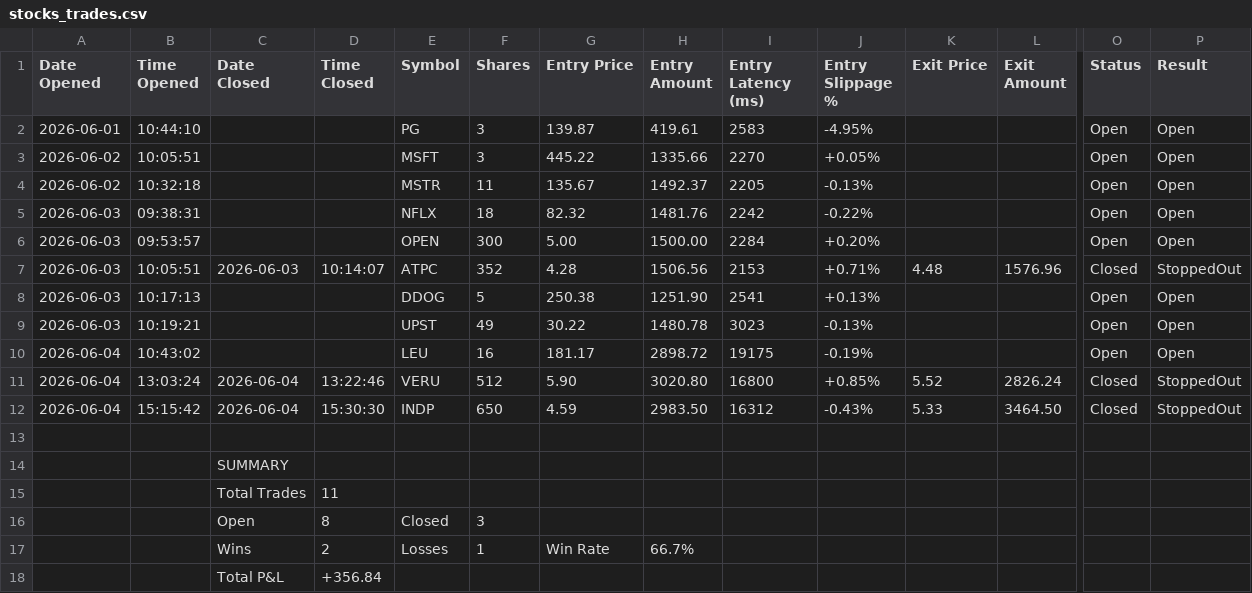
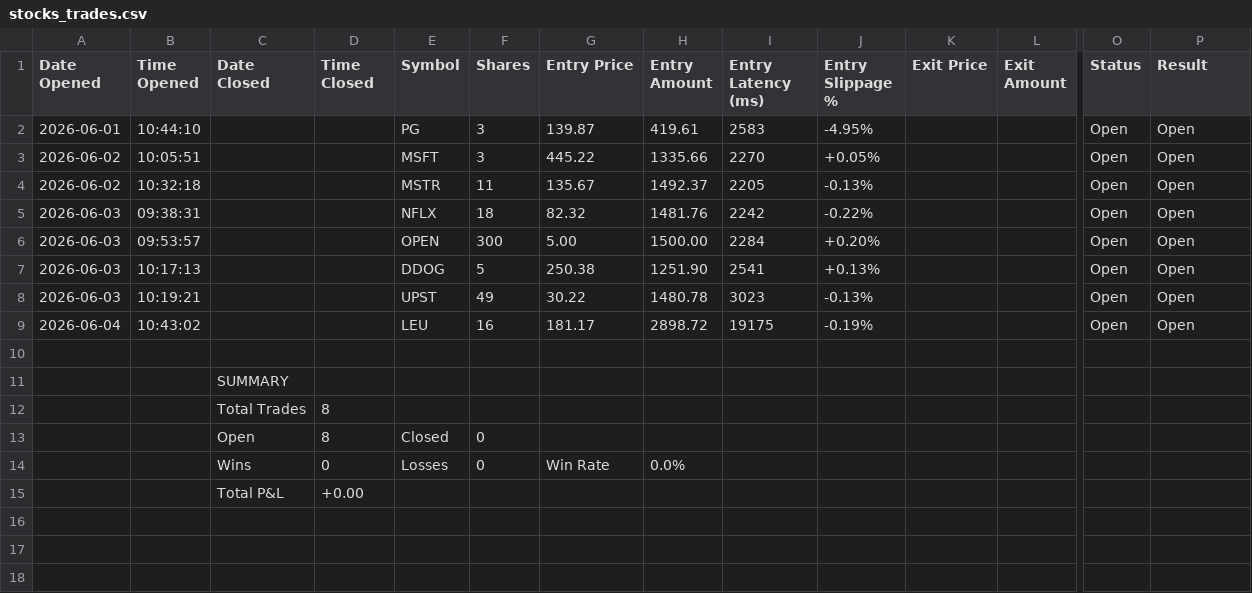
Before and after one commit to SimosProjects/Vela, a CSV file: trades/stocks_trades.csv, drawn as a sheet; only a part is shown, gaps mark what is left out; removed rows and columns are numbered as before the commit, all else as after; rows hold the shown columns only; the diff names each change by its address in the sheet, - before the commit and + after, or states it on an @@ line.

```diff
--- a/trades/stocks_trades.csv
+++ b/trades/stocks_trades.csv
-row 7: 2026-06-03 | 10:05:51 | 2026-06-03 | 10:14:07 | ATPC | 352 | 4.28 | 1506.56 | 2153 | +0.71% | 4.48 | 1576.96 | Closed | StoppedOut
-row 11: 2026-06-04 | 13:03:24 | 2026-06-04 | 13:22:46 | VERU | 512 | 5.90 | 3020.80 | 16800 | +0.85% | 5.52 | 2826.24 | Closed | StoppedOut
-row 12: 2026-06-04 | 15:15:42 | 2026-06-04 | 15:30:30 | INDP | 650 | 4.59 | 2983.50 | 16312 | -0.43% | 5.33 | 3464.50 | Closed | StoppedOut
-D12 (Time Closed): 11
+D12 (Time Closed): 8
-F13 (Shares): 3
+F13 (Shares): 0
-D14 (Time Closed): 2
+D14 (Time Closed): 0
-F14 (Shares): 1
+F14 (Shares): 0
-H14 (Entry Amount): 66.7%
+H14 (Entry Amount): 0.0%
-D15 (Time Closed): +356.84
+D15 (Time Closed): +0.00
```
Also changed, not shown: trades/options_trades.csv.
